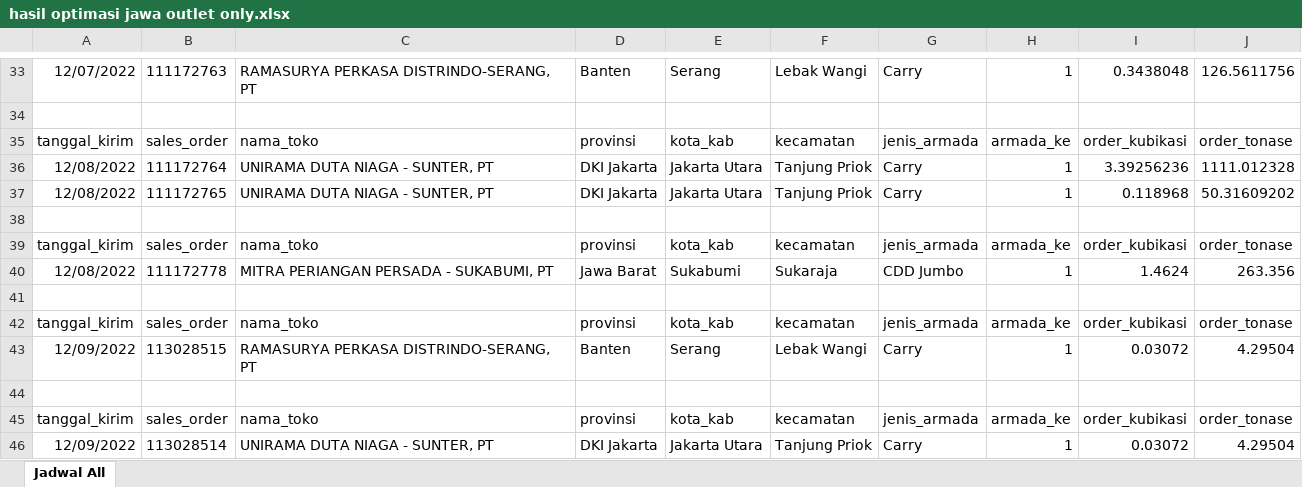
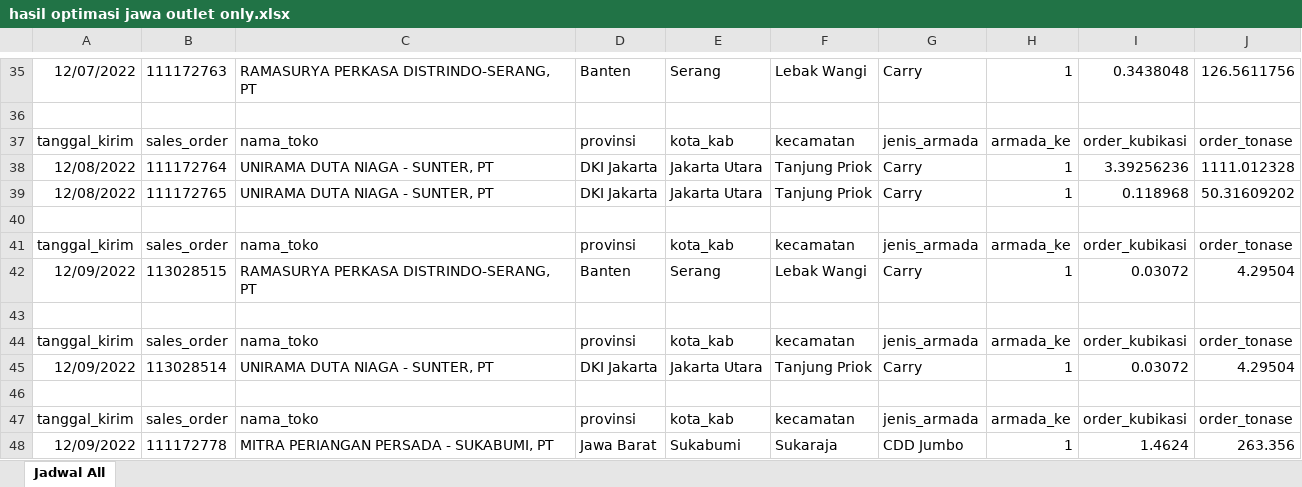
Before and after one commit to ikanx101/NTOP, an Excel workbook: Pilot Finale/Dokumentasi/hasil optimasi jawa outlet only.xlsx, sheet Jadwal All, drawn as a sheet; only a part is shown, gaps mark what is left out; values as stored, in another font and other column widths than the file's, no borders; removed rows and columns are numbered as before the commit, all else as after; the diff covers the shown part only; the diff names each change by its address in the sheet, - before the commit and + after, or states it on an @@ line.

```diff
--- a/Pilot Finale/Dokumentasi/hasil optimasi jawa outlet only.xlsx (sheet Jadwal All)
+++ b/Pilot Finale/Dokumentasi/hasil optimasi jawa outlet only.xlsx (sheet Jadwal All)
-row 40: 12/08/2022 | 111172778 | MITRA PERIANGAN PERSADA - SUKABUMI, PT | Jawa Barat | Sukabumi | Sukaraja | CDD Jumbo | 1 | 1.4624 | 263.356
-row 41: (empty)
@@ row 42 moved to row 21: tanggal_kirim @@
+row 46: (empty)
+row 47: tanggal_kirim | sales_order | nama_toko | provinsi | kota_kab | kecamatan | jenis_armada | armada_ke | order_kubikasi | order_tonase
+row 48: 12/09/2022 | 111172778 | MITRA PERIANGAN PERSADA - SUKABUMI, PT | Jawa Barat | Sukabumi | Sukaraja | CDD Jumbo | 1 | 1.4624 | 263.356
```
Also changed, not shown: 7 added rows, 6 removed rows and 4 edited cells elsewhere in this sheet, Pilot Finale/Dokumentasi/hasil optimasi jawa distributor only.xlsx, 2 other files.
